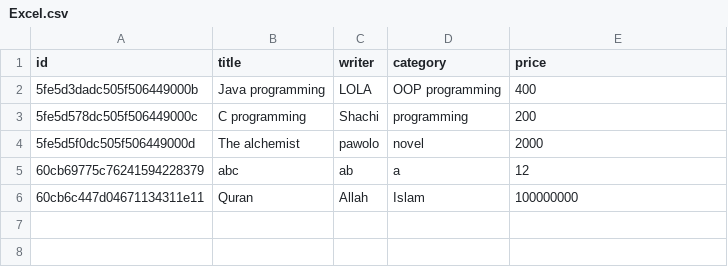
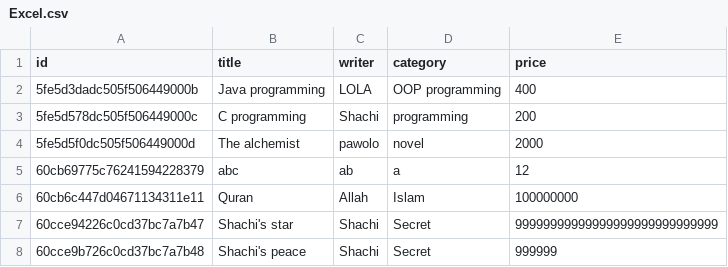
Before and after one commit to Sajid576/Vulnerable_JS, a CSV file: Excel.csv, drawn as a sheet.

```diff
--- a/Excel.csv
+++ b/Excel.csv
@@ -6 +6,3 @@ id,title, writer, category, price
 60cb6c447d04671134311e11, Quran, Allah, Islam, 100000000
+60cce94226c0cd37bc7a7b47, Shachi's star, Shachi, Secret, 99999999999999999999999999999
+60cce9b726c0cd37bc7a7b48, Shachi's peace, Shachi, Secret, 999999
```
Also changed, not shown: 4 other files.
